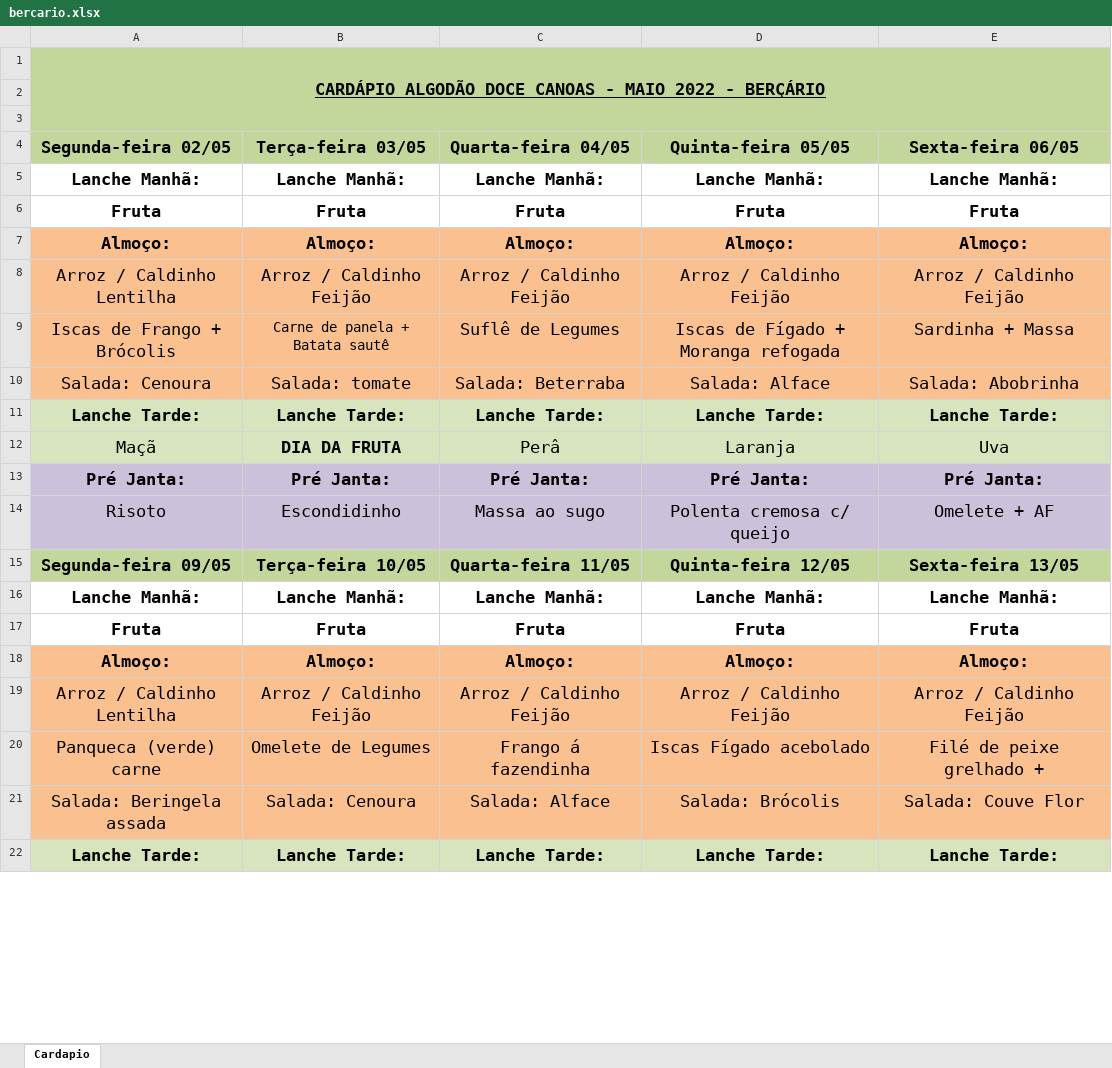
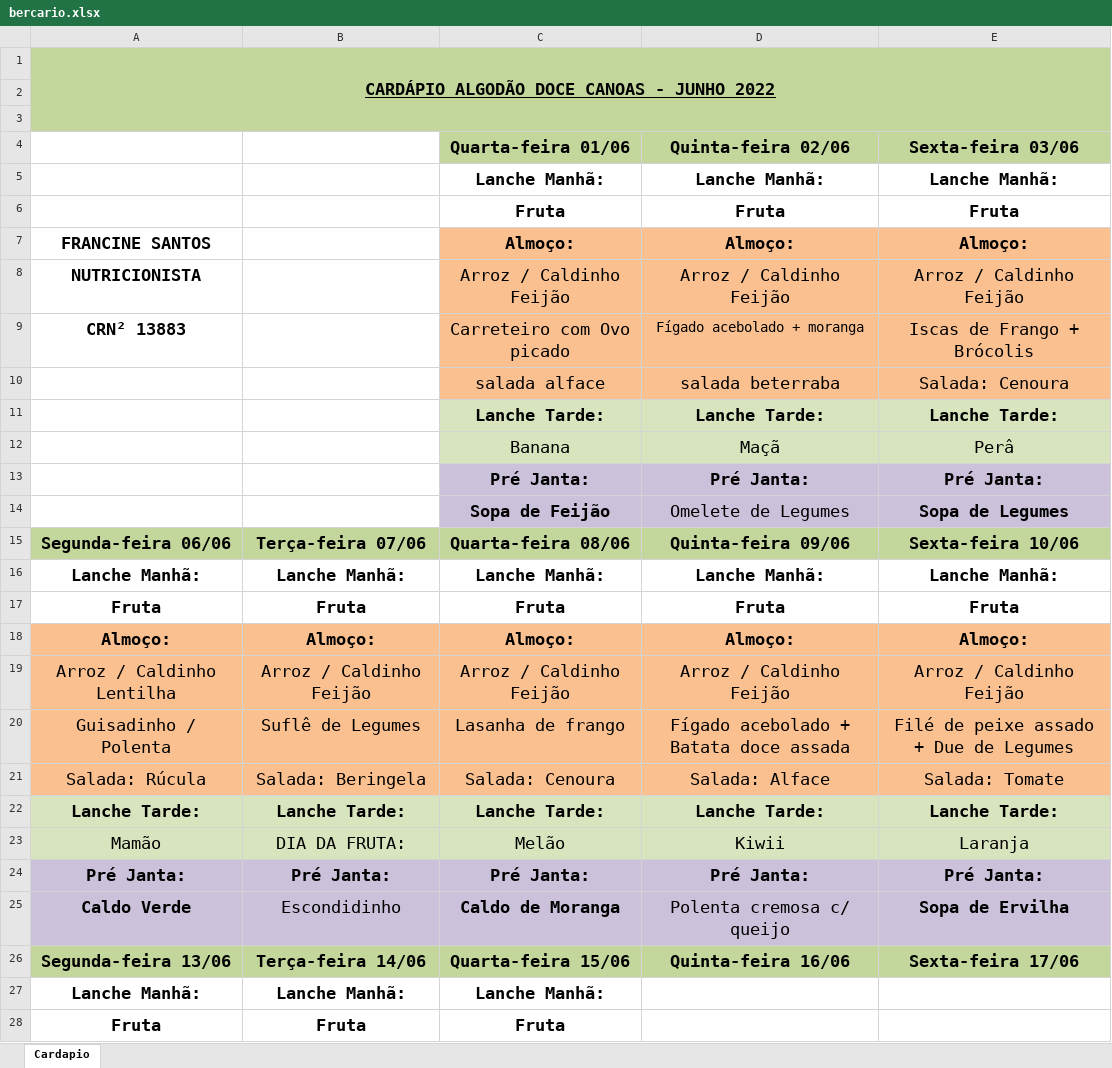
Before and after one commit to WillDevAC/ALGODAO-DOCE-FRONT-END, an Excel workbook: public/menus/bercario.xlsx, sheet Cardapio, drawn as a sheet; only a part is shown; the shorter side is filled out with more unchanged rows; values as stored, in another font and other column widths than the file's, no borders; charts and pictures and conditional formats not drawn; removed rows and columns are numbered as before the commit, all else as after; the diff covers the shown part only; the diff names each change by its address in the sheet, - before the commit and + after, or states it on an @@ line.

```diff
--- a/public/menus/bercario.xlsx (sheet Cardapio)
+++ b/public/menus/bercario.xlsx (sheet Cardapio)
-A1: …CANOAS - MAIO 2022 - BERÇÁRIO
+A1: …CANOAS - JUNHO 2022
+row 4:  |  | Quarta-feira 01/06 | Quinta-feira 02/06 | Sexta-feira 03/06
+row 5:  |  | Lanche Manhã: | Lanche Manhã: | Lanche Manhã:
+row 6:  |  | Fruta | Fruta | Fruta
+row 7: FRANCINE SANTOS |  | Almoço: | Almoço: | Almoço:
+row 8: NUTRICIONISTA |  | Arroz / Caldinho Feijão | Arroz / Caldinho Feijão | Arroz / Caldinho Feijão
+row 9: CRN² 13883 |  | Carreteiro com Ovo picado | Fígado acebolado + moranga | Iscas de Frango + Brócolis
+row 10:  |  | salada alface | salada beterraba | Salada: Cenoura
+row 11:  |  | Lanche Tarde: | Lanche Tarde: | Lanche Tarde:
+row 12:  |  | Banana | Maçã | Perâ
+row 13:  |  | Pré Janta: | Pré Janta: | Pré Janta:
+row 14:  |  | Sopa de Feijão | Omelete de Legumes | Sopa de Legumes
-A15: Segunda-feira 02/05
+A15: Segunda-feira 06/06
-B15: Terça-feira 03/05
+B15: Terça-feira 07/06
-C15: Quarta-feira 04/05
+C15: Quarta-feira 08/06
-D15: Quinta-feira 05/05
+D15: Quinta-feira 09/06
-E15: Sexta-feira 06/05
+E15: Sexta-feira 10/06
-row 9: Iscas de Frango + Brócolis | Carne de panela + Batata sautê | Suflê de Legumes | Iscas de Fígado + Moranga refogada | Sardinha + Massa
-row 10: Salada: Cenoura | Salada: tomate | Salada: Beterraba | Salada: Alface | Salada: Abobrinha
+row 20: Guisadinho / Polenta | Suflê de Legumes | Lasanha de frango | Fígado acebolado + Batata doce assada | Filé de peixe assado + Due de Legumes
@@ row 43 moved to row 21: Salada: Rúcula @@
-row 12: Maçã | DIA DA FRUTA | Perâ | Laranja | Uva
+row 23: Mamão | DIA DA FRUTA: | Melão | Kiwii | Laranja
-row 14: Risoto | Escondidinho | Massa ao sugo | Polenta cremosa c/ queijo | Omelete + AF
+row 25: Caldo Verde | Escondidinho | Caldo de Moranga | Polenta cremosa c/ queijo | Sopa de Ervilha
-A26: Segunda-feira 09/05
+A26: Segunda-feira 13/06
-B26: Terça-feira 10/05
+B26: Terça-feira 14/06
-C26: Quarta-feira 11/05
+C26: Quarta-feira 15/06
-D26: Quinta-feira 12/05
+D26: Quinta-feira 16/06
-E26: Sexta-feira 13/05
+E26: Sexta-feira 17/06
+row 27: Lanche Manhã: | Lanche Manhã: | Lanche Manhã:
+row 28: Fruta | Fruta | Fruta
```
Also changed, not shown: 16 added rows, 28 removed rows, 6 edited cells and cell formats elsewhere in this sheet, charts or pictures, 16 other files.
